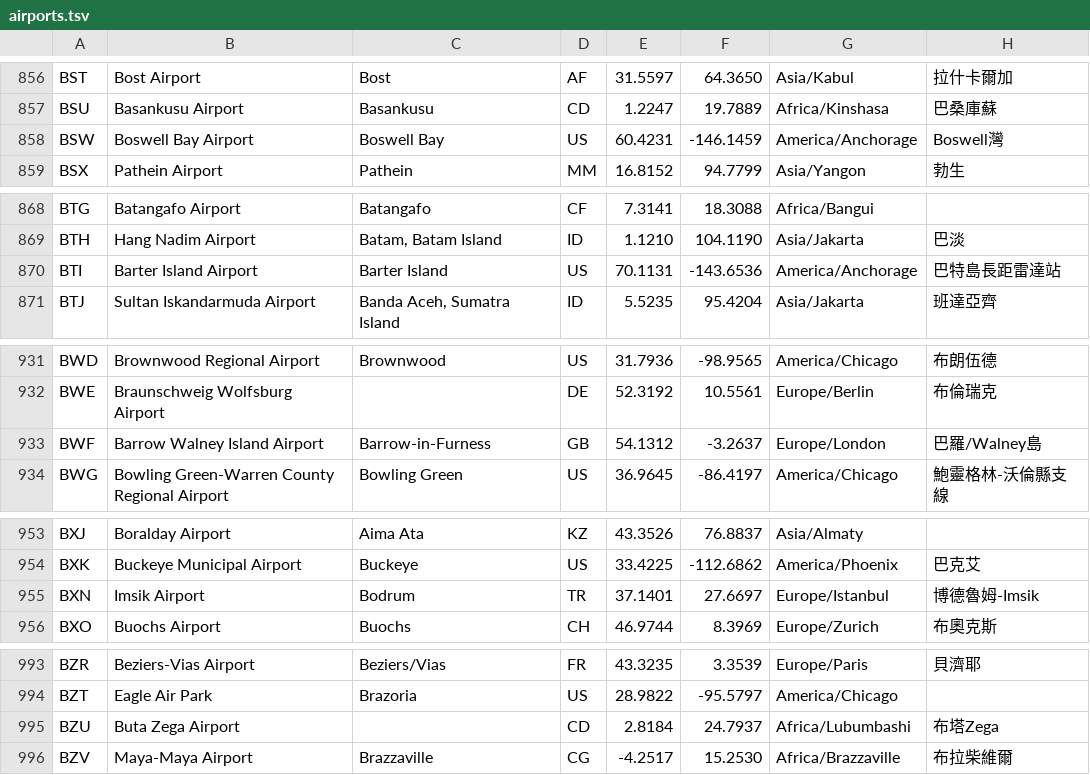
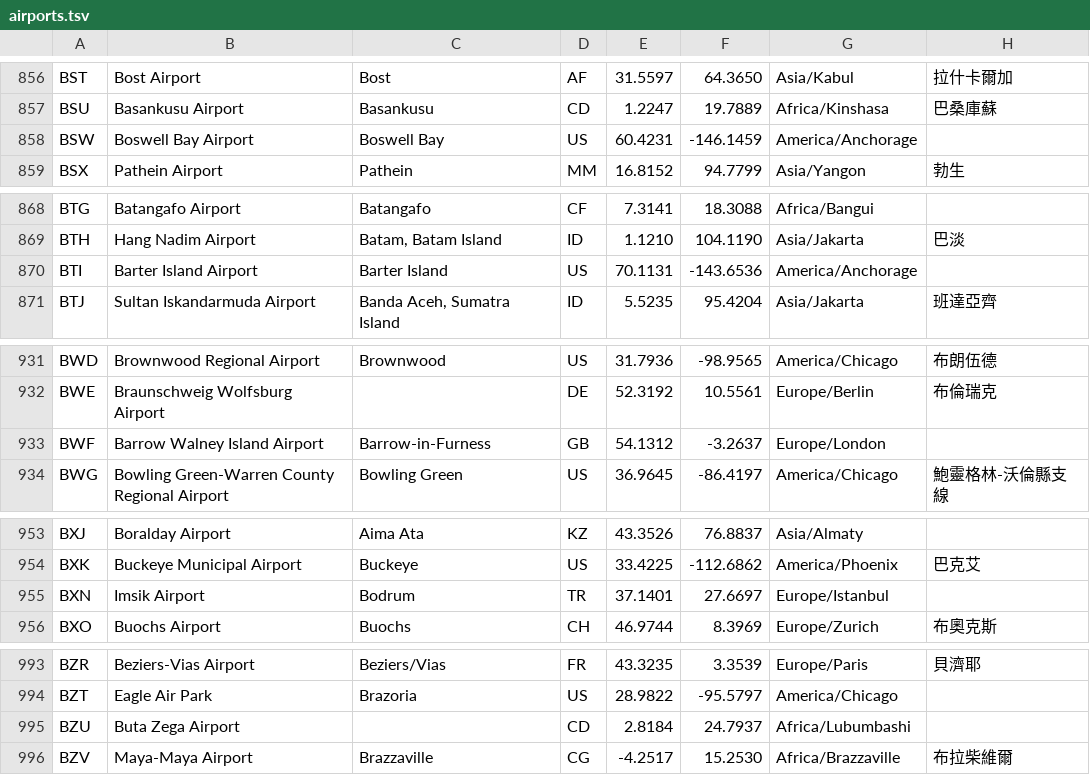
Before and after one commit to a7510049/vps-sentinel, a TSV file: data/airports.tsv, drawn as a sheet; only a part is shown, gaps mark what is left out; the diff covers the shown part only.

```diff
--- a/data/airports.tsv
+++ b/data/airports.tsv
@@ -857,3 +857,3 @@ BST	Bost Airport	Bost	AF	31.5597	64.3650	Asia/Kabul	拉什卡爾加
 BSU	Basankusu Airport	Basankusu	CD	1.2247	19.7889	Africa/Kinshasa	巴桑庫蘇
-BSW	Boswell Bay Airport	Boswell Bay	US	60.4231	-146.1459	America/Anchorage	Boswell灣
+BSW	Boswell Bay Airport	Boswell Bay	US	60.4231	-146.1459	America/Anchorage	
 BSX	Pathein Airport	Pathein	MM	16.8152	94.7799	Asia/Yangon	勃生
@@ -869,3 +869,3 @@ BTG	Batangafo Airport	Batangafo	CF	7.3141	18.3088	Africa/Bangui
 BTH	Hang Nadim Airport	Batam, Batam Island	ID	1.1210	104.1190	Asia/Jakarta	巴淡
-BTI	Barter Island Airport	Barter Island	US	70.1131	-143.6536	America/Anchorage	巴特島長距雷達站
+BTI	Barter Island Airport	Barter Island	US	70.1131	-143.6536	America/Anchorage	
 BTJ	Sultan Iskandarmuda Airport	Banda Aceh, Sumatra Island	ID	5.5235	95.4204	Asia/Jakarta	班達亞齊
@@ -932,3 +932,3 @@ BWD	Brownwood Regional Airport	Brownwood	US	31.7936	-98.9565	America/Chicago	布
 BWE	Braunschweig Wolfsburg Airport		DE	52.3192	10.5561	Europe/Berlin	布倫瑞克
-BWF	Barrow Walney Island Airport	Barrow-in-Furness	GB	54.1312	-3.2637	Europe/London	巴羅/Walney島
+BWF	Barrow Walney Island Airport	Barrow-in-Furness	GB	54.1312	-3.2637	Europe/London	
 BWG	Bowling Green-Warren County Regional Airport	Bowling Green	US	36.9645	-86.4197	America/Chicago	鮑靈格林-沃倫縣支線
@@ -954,3 +954,3 @@ BXJ	Boralday Airport	Aima Ata	KZ	43.3526	76.8837	Asia/Almaty
 BXK	Buckeye Municipal Airport	Buckeye	US	33.4225	-112.6862	America/Phoenix	巴克艾
-BXN	Imsik Airport	Bodrum	TR	37.1401	27.6697	Europe/Istanbul	博德魯姆-Imsik
+BXN	Imsik Airport	Bodrum	TR	37.1401	27.6697	Europe/Istanbul	
 BXO	Buochs Airport	Buochs	CH	46.9744	8.3969	Europe/Zurich	布奧克斯
@@ -994,3 +994,3 @@ BZR	Beziers-Vias Airport	Beziers/Vias	FR	43.3235	3.3539	Europe/Paris	貝濟耶
 BZT	Eagle Air Park	Brazoria	US	28.9822	-95.5797	America/Chicago	
-BZU	Buta Zega Airport		CD	2.8184	24.7937	Africa/Lubumbashi	布塔Zega
+BZU	Buta Zega Airport		CD	2.8184	24.7937	Africa/Lubumbashi	
 BZV	Maya-Maya Airport	Brazzaville	CG	-4.2517	15.2530	Africa/Brazzaville	布拉柴維爾
```
Also changed, not shown: 29 edited cells elsewhere in this file, 2 other files.
